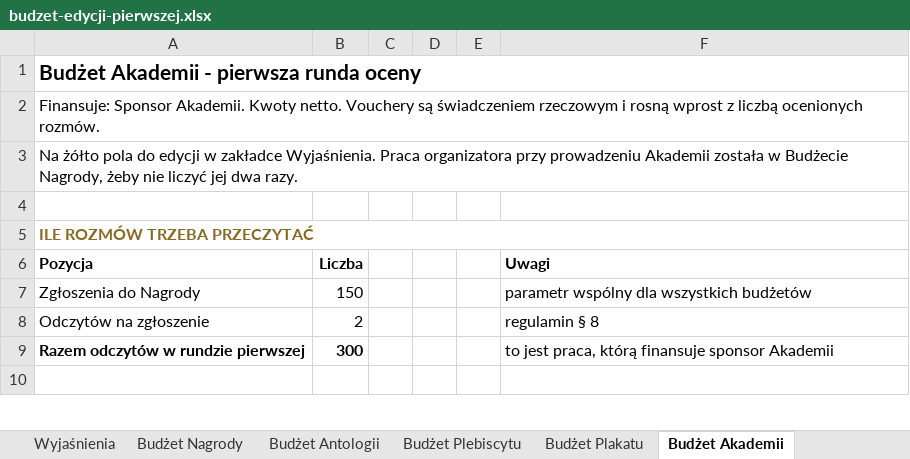
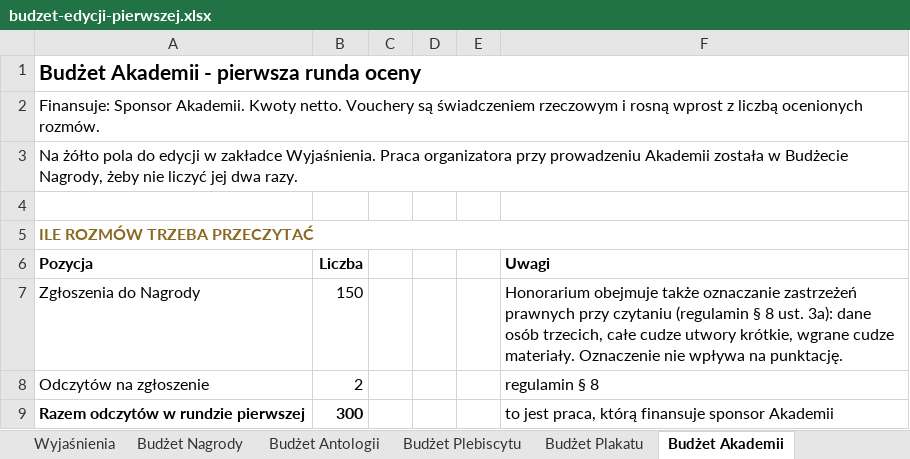
Before and after one commit to kolbinski/konstela, an Excel workbook: budzet-edycji-pierwszej.xlsx, sheet Budżet Akademii, drawn as a sheet; only a part is shown; the shorter side is filled out with more unchanged rows; values as stored, in another font and other column widths than the file's, no borders; the diff names each change by its address in the sheet, - before the commit and + after, or states it on an @@ line.

```diff
--- a/budzet-edycji-pierwszej.xlsx (sheet Budżet Akademii)
+++ b/budzet-edycji-pierwszej.xlsx (sheet Budżet Akademii)
-F7: parametr wspólny dla wszystkich budżetów
+F7: Honorarium obejmuje także oznaczanie zastrzeżeń prawnych przy czytaniu (regulamin § 8 ust. 3a): dane osób trzecich, całe cudze utwory krótkie, wgrane cudze materiały. Oznaczenie nie wpływa na punktację.
```
Also changed, not shown: sheet Budżet Antologii, sheet Wyjaśnienia, 3 other files.
